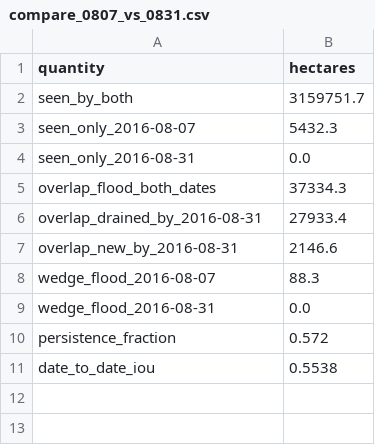
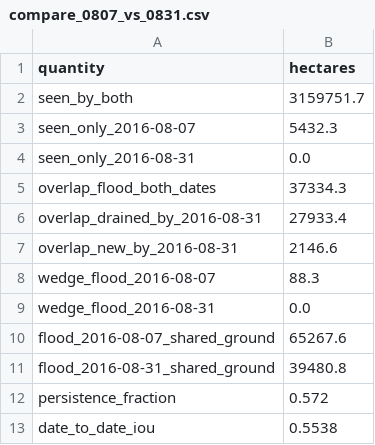
Before and after one commit to sruthi-swathandran/geospatial-portfolio, a CSV file: 01-sentinel1-flood-extent/results/compare_0807_vs_0831.csv, drawn as a sheet.

```diff
--- a/01-sentinel1-flood-extent/results/compare_0807_vs_0831.csv
+++ b/01-sentinel1-flood-extent/results/compare_0807_vs_0831.csv
@@ -9,2 +9,4 @@ wedge_flood_2016-08-07,88.3
 wedge_flood_2016-08-31,0.0
+flood_2016-08-07_shared_ground,65267.6
+flood_2016-08-31_shared_ground,39480.8
 persistence_fraction,0.572
```
Also changed, not shown: 01-sentinel1-flood-extent/MANIFEST.csv, 01-sentinel1-flood-extent/MANIFEST_files.csv, 26 other files.
